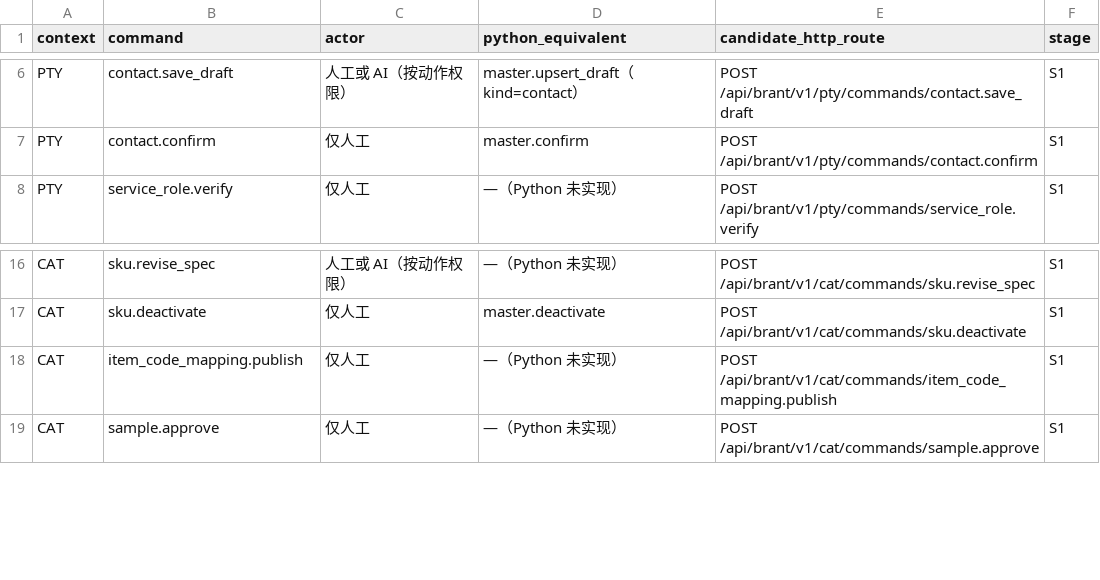
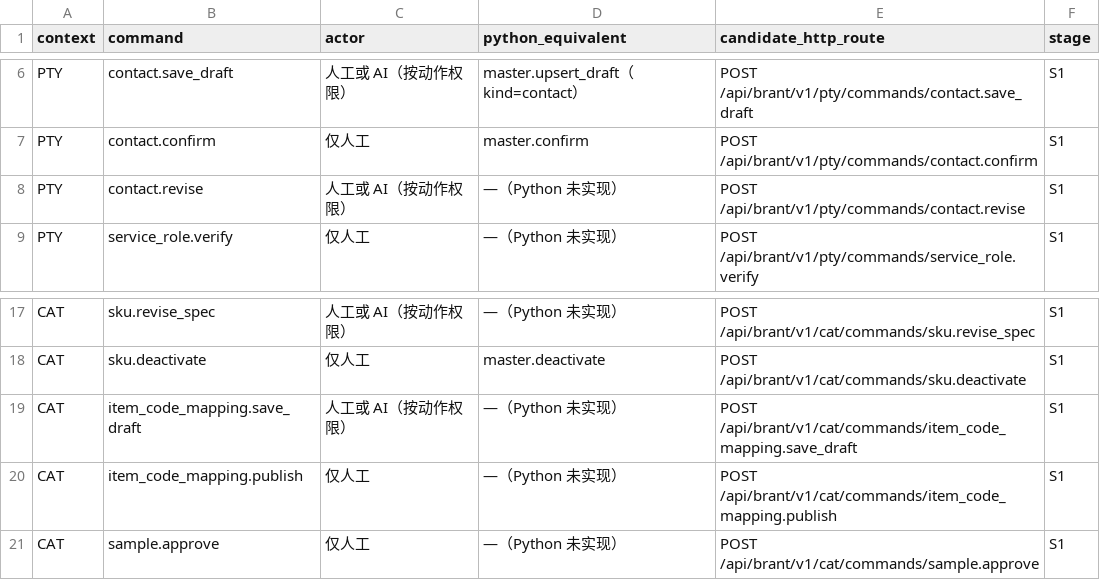
Before and after one commit to idp-xyz/idp-brantgo, a CSV file: docs/06_ENGINEERING_CONTRACTS/02_CONTRACT_CATALOG/01_Command_Catalog_V0.1.csv, drawn as a sheet; only a part is shown, gaps mark what is left out; the diff names each change by its address in the sheet, - before the commit and + after, or states it on an @@ line.

```diff
--- a/docs/06_ENGINEERING_CONTRACTS/02_CONTRACT_CATALOG/01_Command_Catalog_V0.1.csv
+++ b/docs/06_ENGINEERING_CONTRACTS/02_CONTRACT_CATALOG/01_Command_Catalog_V0.1.csv
+row 8: PTY | contact.revise | 人工或 AI（按动作权限） | —（Python 未实现） | POST /api/brant/v1/pty/commands/contact.revise | S1
+row 19: CAT | item_code_mapping.save_draft | 人工或 AI（按动作权限） | —（Python 未实现） | POST /api/brant/v1/cat/commands/item_code_mapping.save_draft | S1
```
Also changed, not shown: docs/00_START_HERE/03_FILE_MANIFEST.csv, docs/06_ENGINEERING_CONTRACTS/02_CONTRACT_CATALOG/02_Event_Catalog_V0.1.csv, 18 other files.
